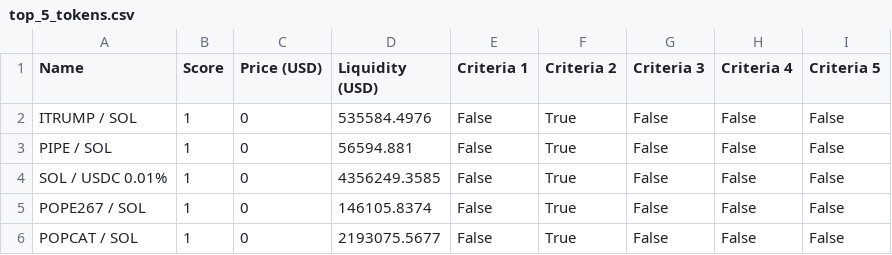
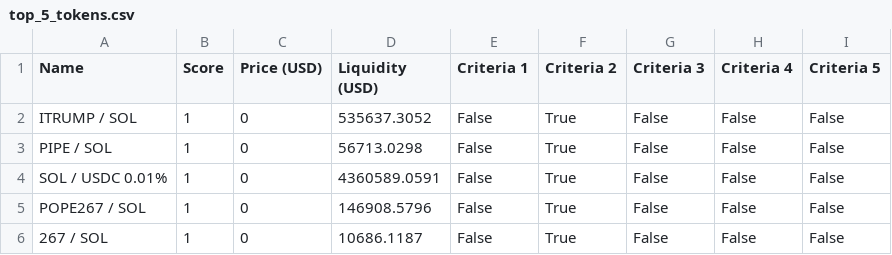
Before and after one commit to Gun1-dot/MemeCoin_GunTracker, a CSV file: data/top_5_tokens.csv, drawn as a sheet.

Commit message:
Update top_5_tokens.csv

```diff
--- a/data/top_5_tokens.csv
+++ b/data/top_5_tokens.csv
@@ -1,6 +1,6 @@
 Name,Score,Price (USD),Liquidity (USD),Criteria 1,Criteria 2,Criteria 3,Criteria 4,Criteria 5
-ITRUMP / SOL,1,0,535584.4976,False,True,False,False,False
-PIPE / SOL,1,0,56594.881,False,True,False,False,False
-SOL / USDC 0.01%,1,0,4356249.3585,False,True,False,False,False
-POPE267 / SOL,1,0,146105.8374,False,True,False,False,False
-POPCAT / SOL,1,0,2193075.5677,False,True,False,False,False
+ITRUMP / SOL,1,0,535637.3052,False,True,False,False,False
+PIPE / SOL,1,0,56713.0298,False,True,False,False,False
+SOL / USDC 0.01%,1,0,4360589.0591,False,True,False,False,False
+POPE267 / SOL,1,0,146908.5796,False,True,False,False,False
+267 / SOL,1,0,10686.1187,False,True,False,False,False
```
